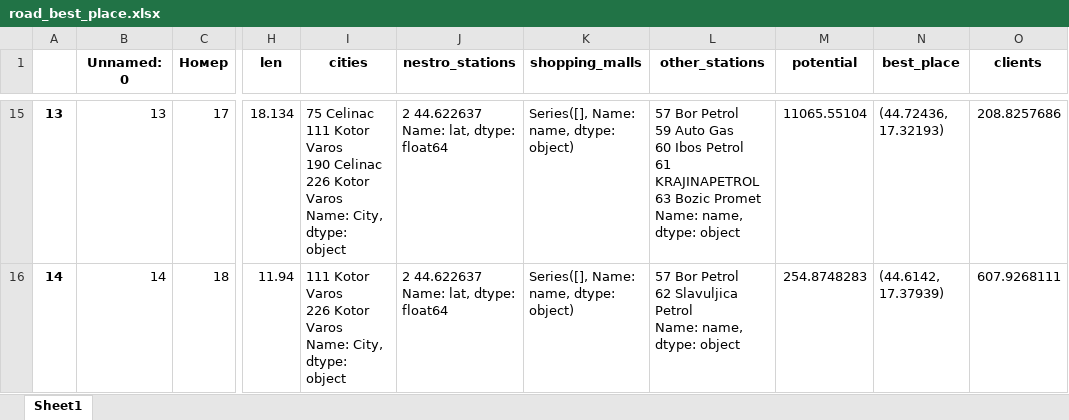
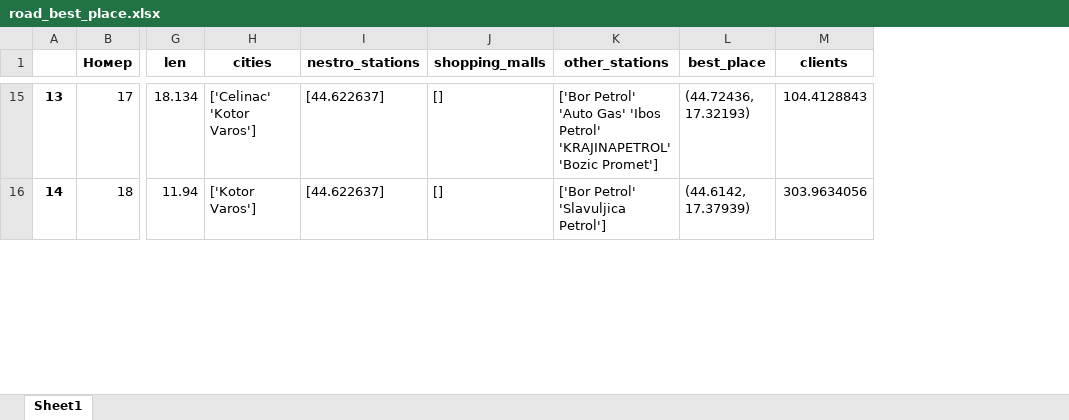
Before and after one commit to karimvafin/NestroHackathon, an Excel workbook: data/clients/road_best_place.xlsx, sheet Sheet1, drawn as a sheet; only a part is shown, gaps mark what is left out; values as stored, in another font and other column widths than the file's, no borders; removed rows and columns are numbered as before the commit, all else as after; ↵ is a line break in a cell; the diff covers the shown part only; the diff names each change by its address in the sheet, - before the commit and + after, or states it on an @@ line.

```diff
--- a/data/clients/road_best_place.xlsx (sheet Sheet1)
+++ b/data/clients/road_best_place.xlsx (sheet Sheet1)
-column B (Unnamed: 0), rows 15-16: 13 | 14
-column M (potential), rows 15-16: 11065.55104 | 254.8748283
-H15 (cities): 75 Celinac ↵ 111 Kotor Varos ↵ 190 Celinac ↵ 226 Kotor Varos ↵ Name: City, dtype: object
+H15 (cities): ['Celinac' 'Kotor Varos']
-I15:I16 (nestro_stations): 2 44.622637 ↵ Name: lat, dtype: float64
+I15:I16 (nestro_stations): [44.622637]
-J15:J16 (shopping_malls): Series([], Name: name, dtype: object)
+J15:J16 (shopping_malls): []
-K15 (other_stations): 57 Bor Petrol ↵ 59 Auto Gas ↵ 60 Ibos Petrol ↵ 61 KRAJINAPETROL ↵ 63 Bozic Promet ↵ Name: name, dtype: object
+K15 (other_stations): ['Bor Petrol' 'Auto Gas' 'Ibos Petrol' 'KRAJINAPETROL' 'Bozic Promet']
-M15 (clients): 208.8257686
+M15 (clients): 104.4128843
-H16 (cities): 111 Kotor Varos ↵ 226 Kotor Varos ↵ Name: City, dtype: object
+H16 (cities): ['Kotor Varos']
-K16 (other_stations): 57 Bor Petrol ↵ 62 Slavuljica Petrol ↵ Name: name, dtype: object
+K16 (other_stations): ['Bor Petrol' 'Slavuljica Petrol']
-M16 (clients): 607.9268111
+M16 (clients): 303.9634056
```
Also changed, not shown: 780 edited cells elsewhere in this sheet, 1 other file.
